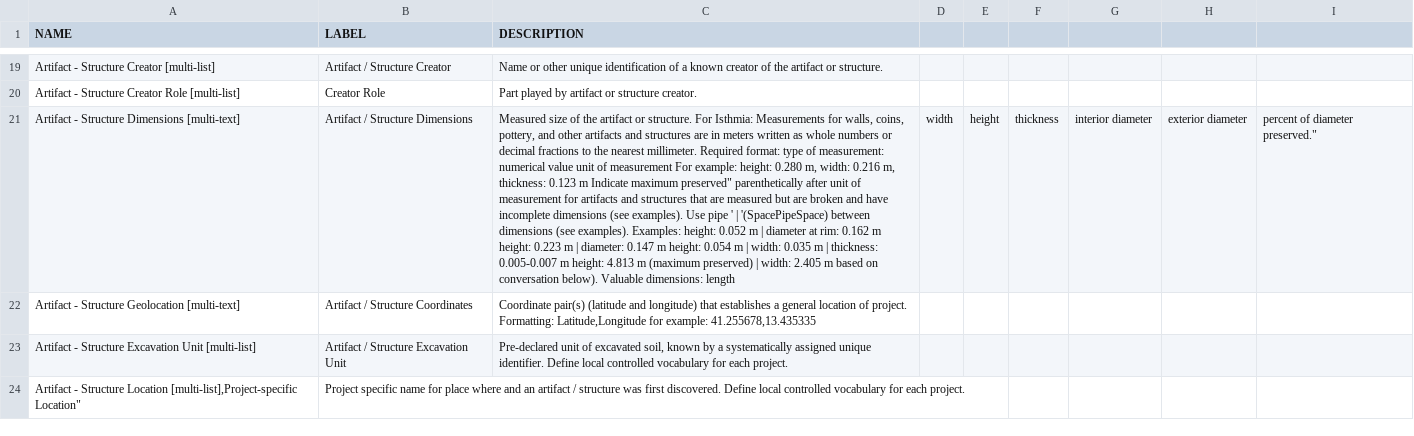
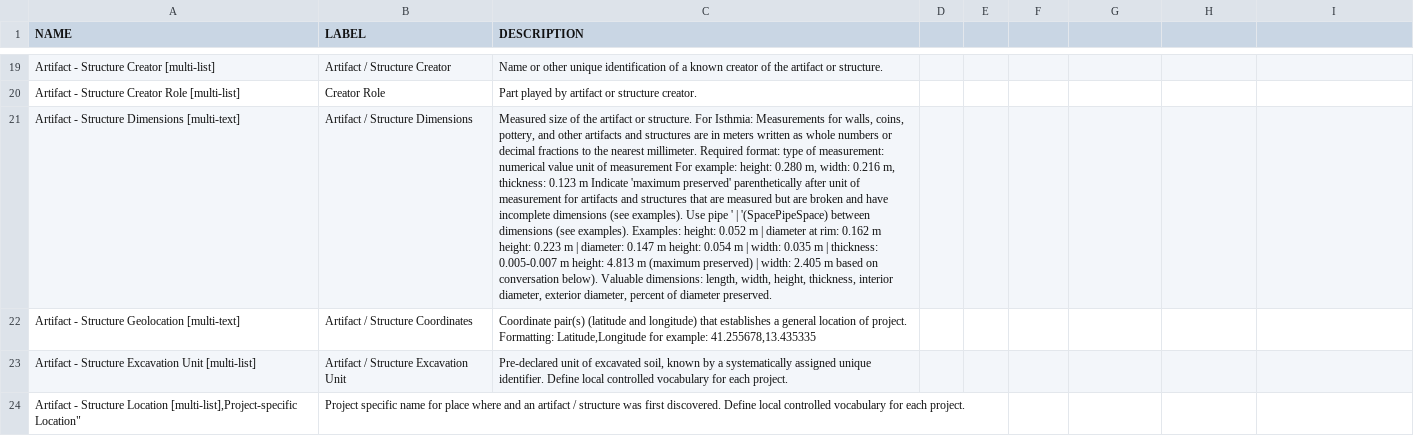
Before and after one commit to matrix-msu/ARCSCore, a CSV file: ARCS_6_SubjectObservationSchema.csv, drawn as a sheet; only a part is shown, gaps mark what is left out; the diff names each change by its address in the sheet, - before the commit and + after, or states it on an @@ line.

Commit message:
Update ARCS_6_SubjectObservationSchema.csv

```diff
--- a/ARCS_6_SubjectObservationSchema.csv
+++ b/ARCS_6_SubjectObservationSchema.csv
-C21 (DESCRIPTION): …m Indicate maximum preserved" parenthetically after unit of measurement for artifacts and structures that are measured but are broken and have incomplete dimensions (see examples). Use pipe ' | '(SpacePipeSpace) between dimensions (see examples). Examples: height: 0.052 m | diameter at rim: 0.162 m height: 0.223 m | diameter: 0.147 m height: 0.054 m | width: 0.035 m | thickness: 0.005-0.007 m height: 4.813 m (maximum preserved) | width: 2.405 m based on conversation below). Valuable dimensions: length
+C21 (DESCRIPTION): …m Indicate 'maximum preserved' parenthetically after unit of measurement for artifacts and structures that are measured but are broken and have incomplete dimensions (see examples). Use pipe ' | '(SpacePipeSpace) between dimensions (see examples). Examples: height: 0.052 m | diameter at rim: 0.162 m height: 0.223 m | diameter: 0.147 m height: 0.054 m | width: 0.035 m | thickness: 0.005-0.007 m height: 4.813 m (maximum preserved) | width: 2.405 m based on conversation below). Valuable dimensions: length, width, height, thickness, interior diameter, exterior diameter, percent of diameter preserved.
-D21: width
+D21: (empty)
-E21: height
+E21: (empty)
-F21: thickness
+F21: (empty)
-G21: interior diameter
+G21: (empty)
-H21: exterior diameter
+H21: (empty)
-I21: percent of diameter preserved."
+I21: (empty)
```
